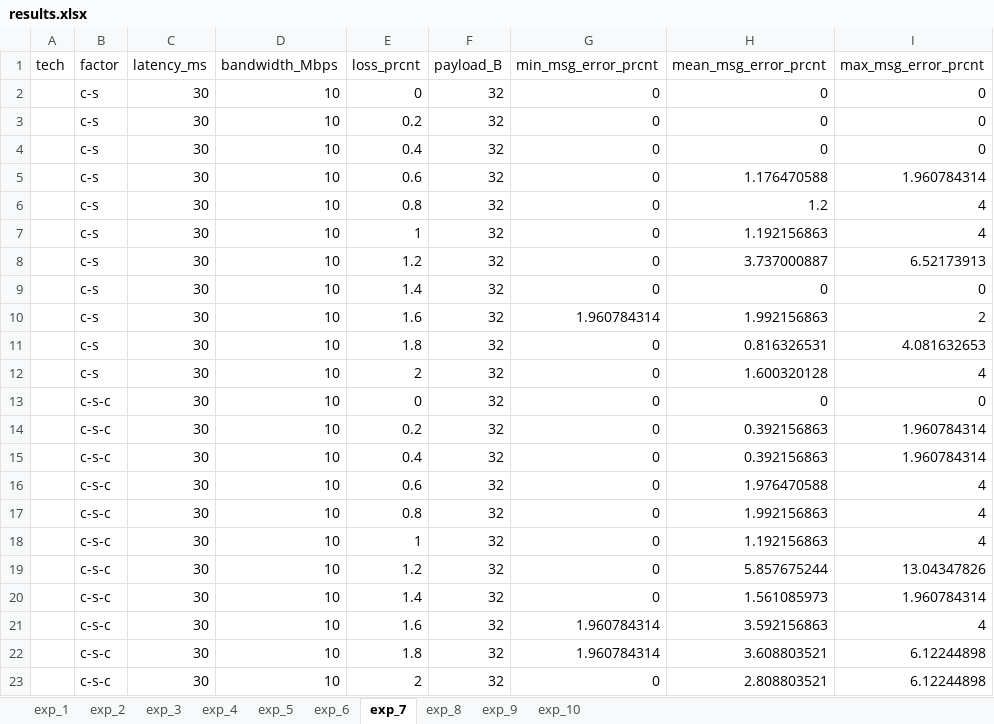
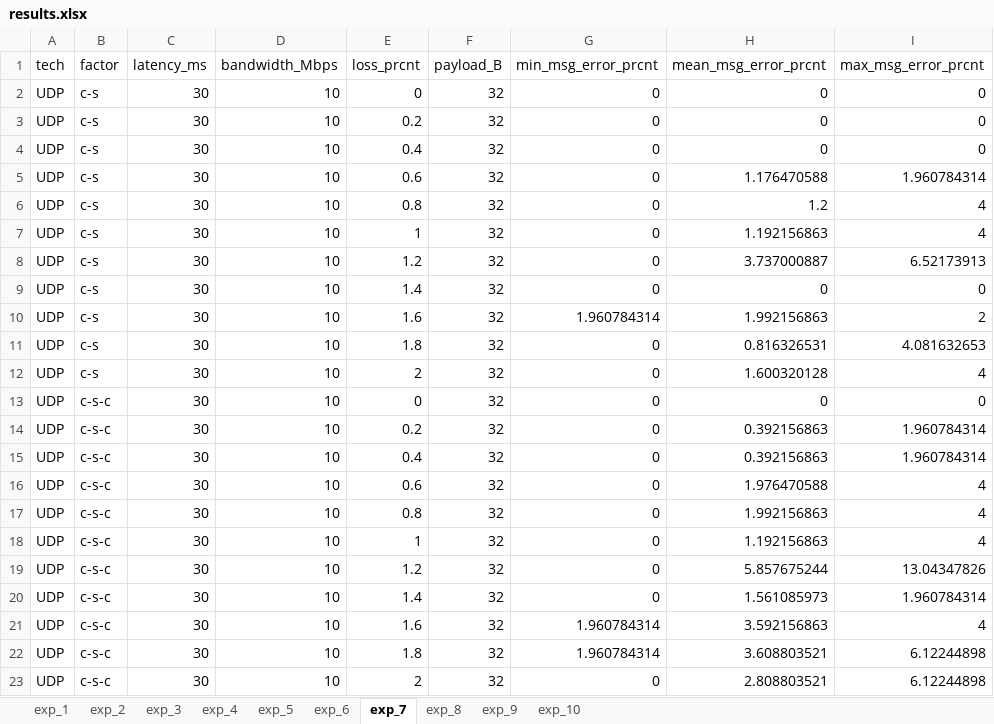
Before and after one commit to bradgwest/csci566_pa, an Excel workbook: pa2/results.xlsx, sheet exp_7, drawn as a sheet; values as stored, in another font and other column widths than the file's, no borders; the diff names each change by its address in the sheet, - before the commit and + after, or states it on an @@ line.

```diff
--- a/pa2/results.xlsx (sheet exp_7)
+++ b/pa2/results.xlsx (sheet exp_7)
-A2:A23 (tech): (empty)
+A2:A23 (tech): UDP
```
Also changed, not shown: sheet exp_8, 1 other file.
